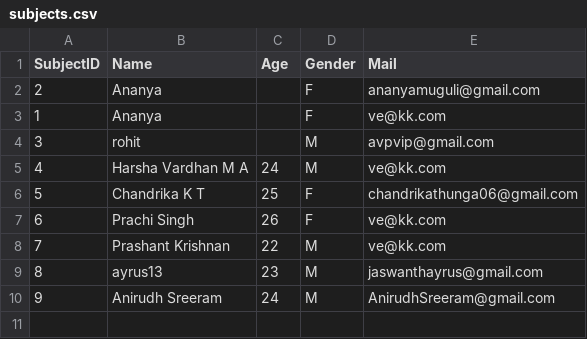
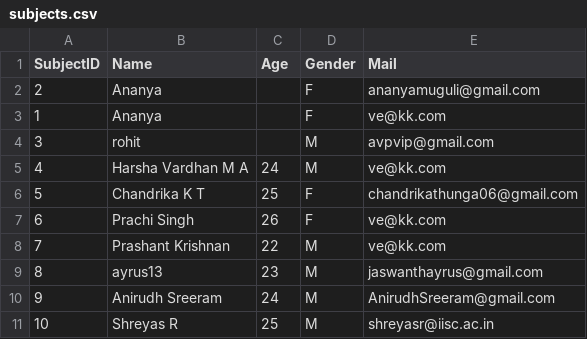
Before and after one commit to venkat201097/MultiModal, a CSV file: GUI/static/Data/subjects.csv, drawn as a sheet; the diff names each change by its address in the sheet, - before the commit and + after, or states it on an @@ line.

```diff
--- a/GUI/static/Data/subjects.csv
+++ b/GUI/static/Data/subjects.csv
+row 11: 10 | Shreyas R | 25 | M | shreyasr@iisc.ac.in
```
Also changed, not shown: 2 other files.
